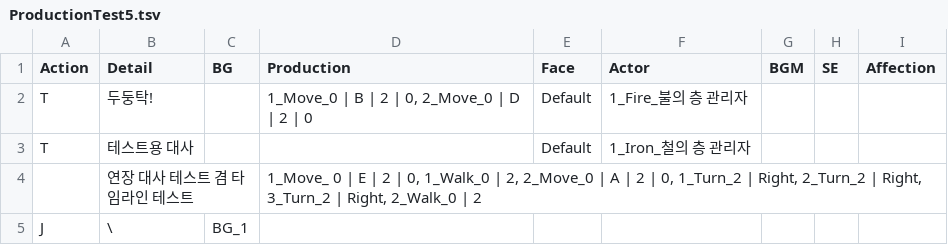
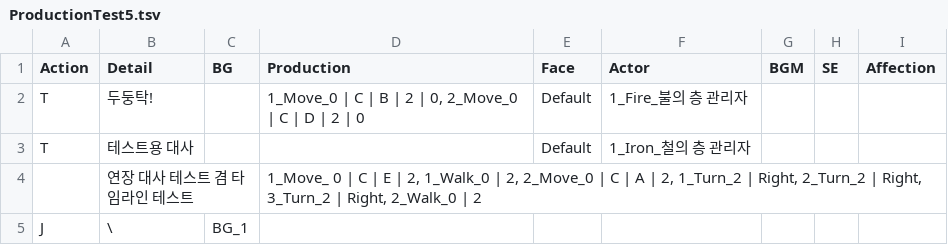
Before and after one commit to Haleluya777/ProjectAI_Story, a TSV file: Assets/Resources/Dialogues/ProductionTest5.tsv, drawn as a sheet.

```diff
--- a/Assets/Resources/Dialogues/ProductionTest5.tsv
+++ b/Assets/Resources/Dialogues/ProductionTest5.tsv
@@ -1,5 +1,5 @@
 Action	Detail	BG	Production	Face	Actor	BGM	SE	Affection			
-T	두둥탁!		1_Move_0 | B | 2 | 0, 2_Move_0 | D | 2 | 0	Default	1_Fire_불의 층 관리자			
+T	두둥탁!		1_Move_0 | C | B | 2 | 0, 2_Move_0 | C | D | 2 | 0	Default	1_Fire_불의 층 관리자			
 T	테스트용 대사			Default	1_Iron_철의 층 관리자			
-	연장 대사 테스트 겸 타임라인 테스트		1_Move_ 0 | E | 2 | 0, 1_Walk_0 | 2, 2_Move_0 | A | 2 | 0, 1_Turn_2 | Right, 2_Turn_2 | Right, 3_Turn_2 | Right, 2_Walk_0 | 2					
+	연장 대사 테스트 겸 타임라인 테스트		1_Move_ 0 | C | E | 2, 1_Walk_0 | 2, 2_Move_0 | C | A | 2, 1_Turn_2 | Right, 2_Turn_2 | Right, 3_Turn_2 | Right, 2_Walk_0 | 2					
 J	\	BG_1						
```
Also changed, not shown: 10 other files.
